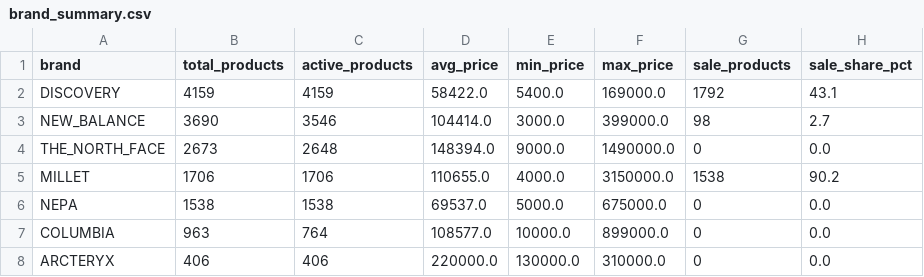
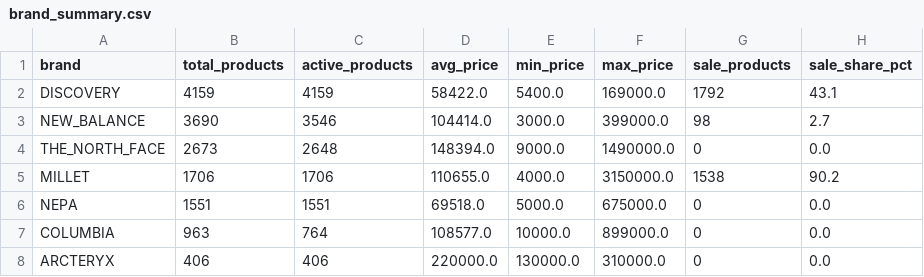
Before and after one commit to koreacolumbia-dotcom/E-comm-marketing-hub, a CSV file: reports/competitor_intel/brand_summary.csv, drawn as a sheet; only a part is shown; the diff names each change by its address in the sheet, - before the commit and + after, or states it on an @@ line.

```diff
--- a/reports/competitor_intel/brand_summary.csv
+++ b/reports/competitor_intel/brand_summary.csv
-B6 (total_products): 1538
+B6 (total_products): 1551
-C6 (active_products): 1538
+C6 (active_products): 1551
-D6 (avg_price): 69537.0
+D6 (avg_price): 69518.0
```
Also changed, not shown: 11 other files.
